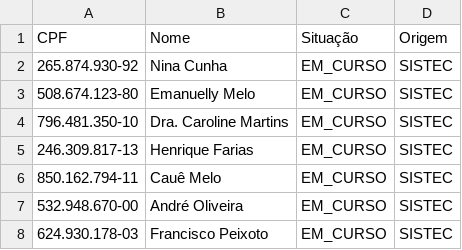
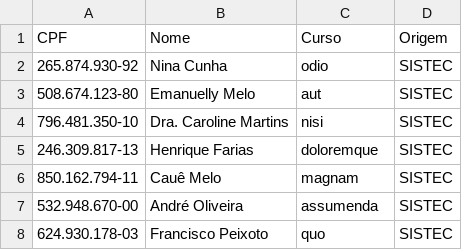
Before and after one commit to FilipeGH03/Sigaa-SistecCrossData, a CSV file: CSVs/apenas_no_sistec.csv, drawn as a sheet.

```diff
--- a/CSVs/apenas_no_sistec.csv
+++ b/CSVs/apenas_no_sistec.csv
@@ -1,8 +1,8 @@
-CPF,Nome,Situação,Origem
-265.874.930-92,Nina Cunha,EM_CURSO,SISTEC
-508.674.123-80,Emanuelly Melo,EM_CURSO,SISTEC
-796.481.350-10,Dra. Caroline Martins,EM_CURSO,SISTEC
-246.309.817-13,Henrique Farias,EM_CURSO,SISTEC
-850.162.794-11,Cauê Melo,EM_CURSO,SISTEC
-532.948.670-00,André Oliveira,EM_CURSO,SISTEC
-624.930.178-03,Francisco Peixoto,EM_CURSO,SISTEC
+CPF,Nome,Curso,Origem
+265.874.930-92,Nina Cunha,odio,SISTEC
+508.674.123-80,Emanuelly Melo,aut,SISTEC
+796.481.350-10,Dra. Caroline Martins,nisi,SISTEC
+246.309.817-13,Henrique Farias,doloremque,SISTEC
+850.162.794-11,Cauê Melo,magnam,SISTEC
+532.948.670-00,André Oliveira,assumenda,SISTEC
+624.930.178-03,Francisco Peixoto,quo,SISTEC
```
Also changed, not shown: 1 other file.
